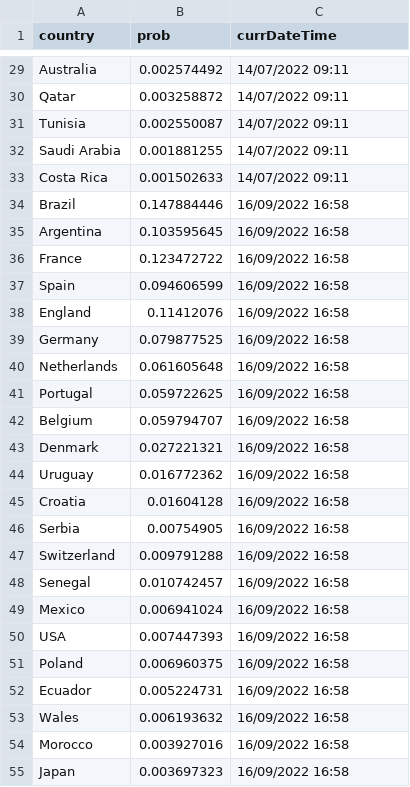
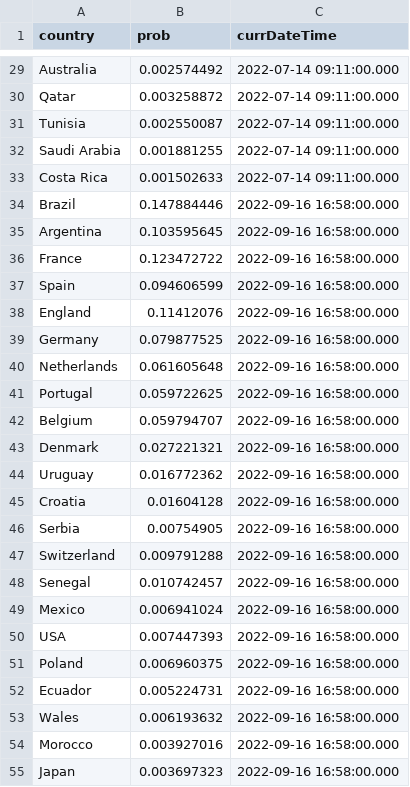
Before and after one commit to ajhillman-ddj/003-world_cup_odds, a CSV file: outputsHistorical.csv, drawn as a sheet; only a part is shown, gaps mark what is left out; the diff covers the shown part only; the diff names each change by its address in the sheet, - before the commit and + after, or states it on an @@ line.

```diff
--- a/outputsHistorical.csv
+++ b/outputsHistorical.csv
-C29:C33 (currDateTime): 14/07/2022 09:11
+C29:C33 (currDateTime): 2022-07-14 09:11:00.000
-C34:C55 (currDateTime): 16/09/2022 16:58
+C34:C55 (currDateTime): 2022-09-16 16:58:00.000
```
Also changed, not shown: 101 edited cells elsewhere in this file, outputsAdditional.csv, 1 other file.
